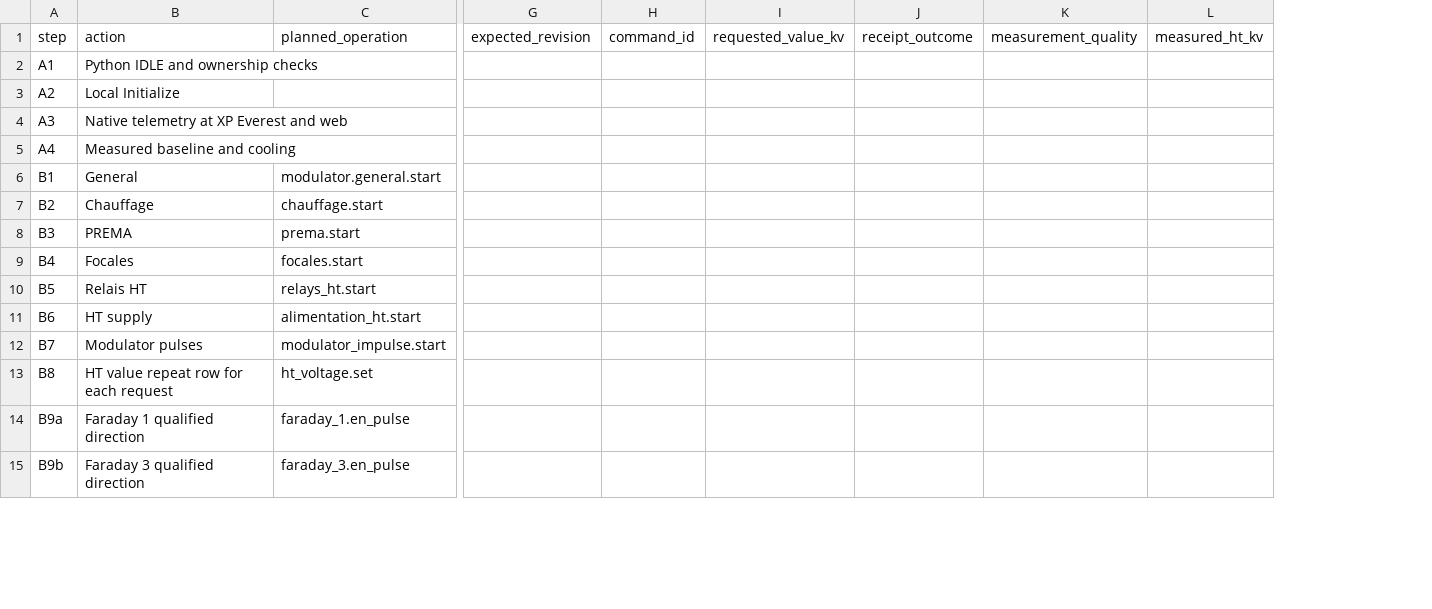
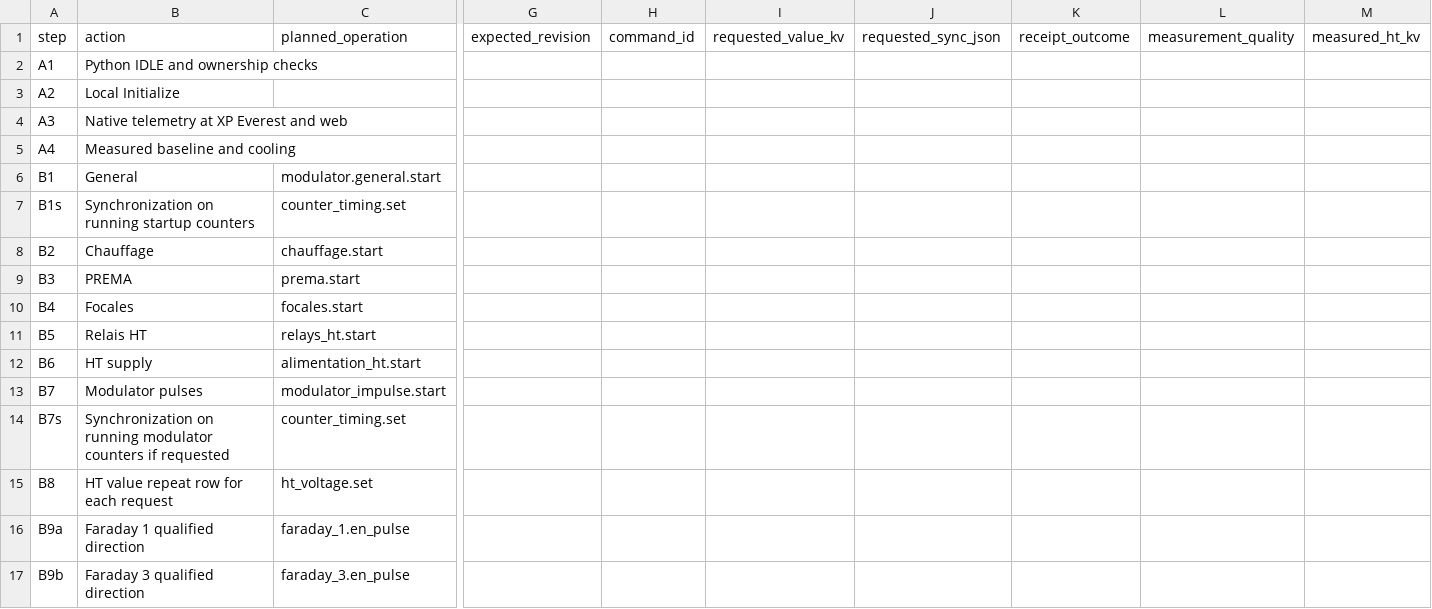
Before and after one commit to Saldenisov/pyconlyse, a CSV file: docs/ELYSE_MONDAY_TEST_LOG_2026-10-26.csv, drawn as a sheet; only a part is shown, gaps mark what is left out; rows hold the shown columns only; the diff names each change by its address in the sheet, - before the commit and + after, or states it on an @@ line.

Commit message:
Add confirmed synchronization settings through the unified Acquisition device

```diff
--- a/docs/ELYSE_MONDAY_TEST_LOG_2026-10-26.csv
+++ b/docs/ELYSE_MONDAY_TEST_LOG_2026-10-26.csv
+column J, row 1: requested_sync_json
+row 7: B1s | Synchronization on running startup counters | counter_timing.set
+row 14: B7s | Synchronization on running modulator counters if requested | counter_timing.set
```
Also changed, not shown: 28 other files.
